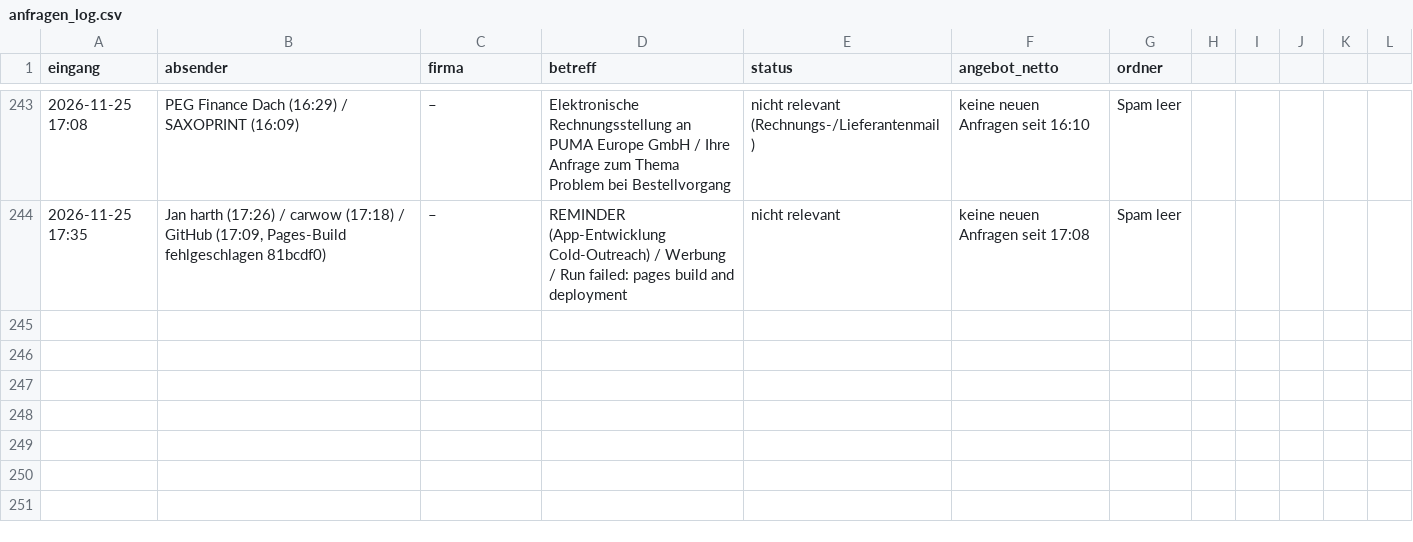
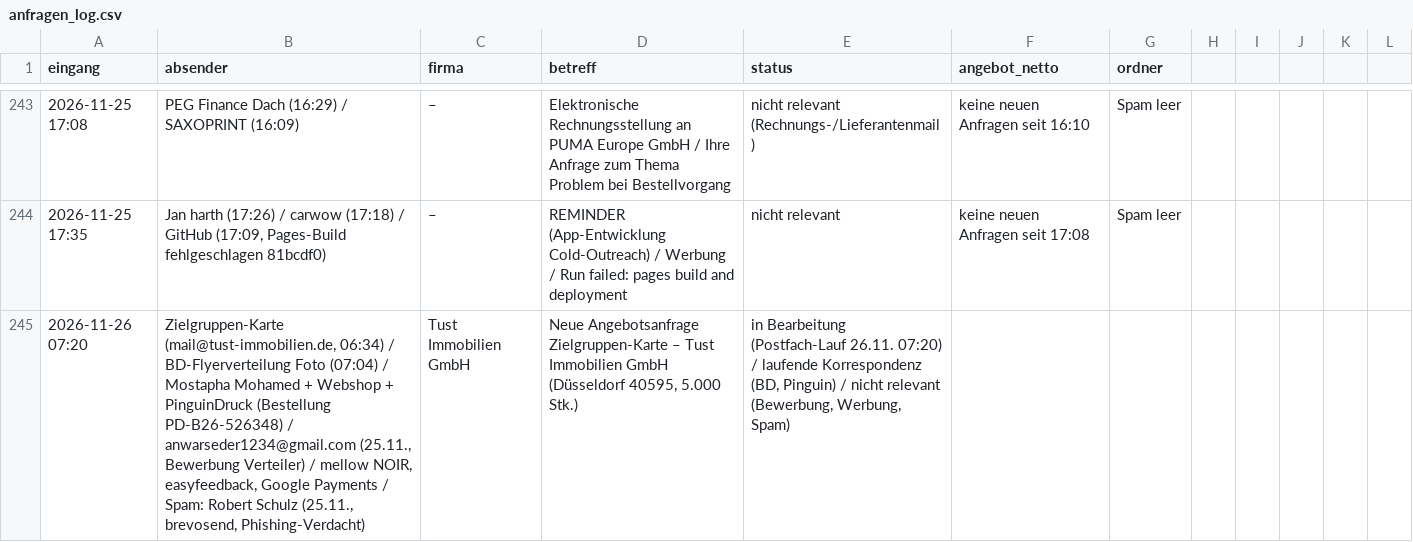
Before and after one commit to handzettelverteiler/hzv-karten, a CSV file: automation/anfragen_log.csv, drawn as a sheet; only a part is shown, gaps mark what is left out; the diff names each change by its address in the sheet, - before the commit and + after, or states it on an @@ line.

```diff
--- a/automation/anfragen_log.csv
+++ b/automation/anfragen_log.csv
+row 245: 2026-11-26 07:20 | Zielgruppen-Karte (mail@tust-immobilien.de, 06:34) / BD-Flyerverteilung Foto (07:04) / Mostapha Mohamed + Webshop + PinguinDruck (Bestellung PD-B26-526348) / anwarseder1234@gmail.com (25.11., Bewerbung Verteiler) / mellow NOIR, easyfeedback, Google Payments / Spam: Robert Schulz (25.11., brevosend, Phishing-Verdacht) | Tust Immobilien GmbH | Neue Angebotsanfrage Zielgruppen-Karte – Tust Immobilien GmbH (Düsseldorf 40595, 5.000 Stk.) | in Bearbeitung (Postfach-Lauf 26.11. 07:20) / laufende Korrespondenz (BD, Pinguin) / nicht relevant (Bewerbung, Werbung, Spam)
```
